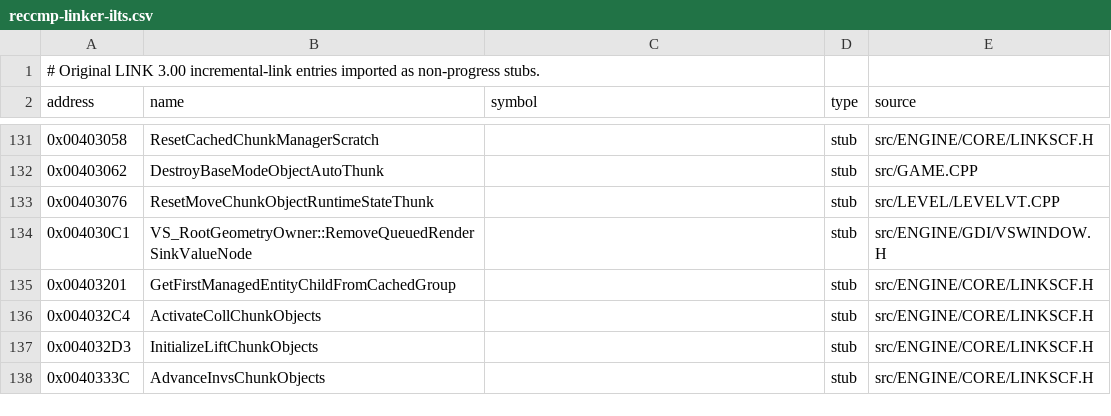
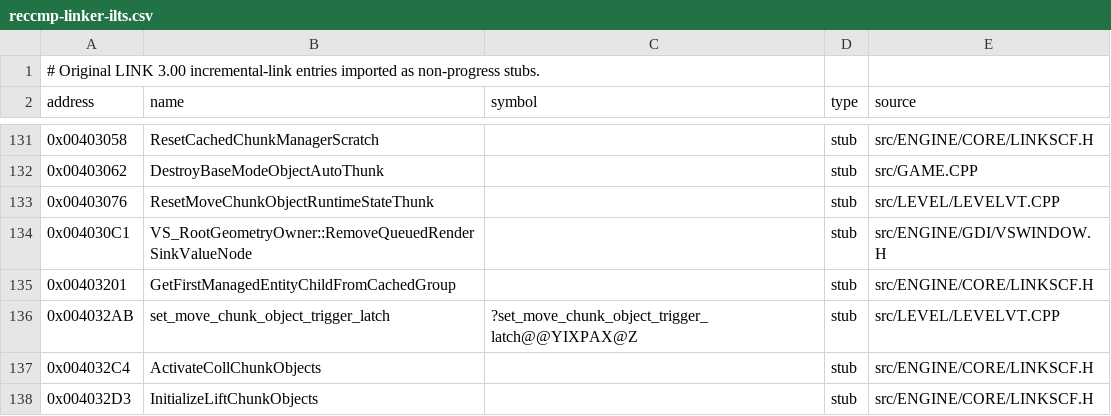
Before and after one commit to vonhoff/lemball-decomp, a CSV file: data/reccmp-linker-ilts.csv, drawn as a sheet; only a part is shown, gaps mark what is left out; the shorter side is filled out with more unchanged rows; the diff names each change by its address in the sheet, - before the commit and + after, or states it on an @@ line.

Commit message:
Recover move chunk slot action dispatch

```diff
--- a/data/reccmp-linker-ilts.csv
+++ b/data/reccmp-linker-ilts.csv
+row 136: 0x004032AB | set_move_chunk_object_trigger_latch | ?set_move_chunk_object_trigger_latch@@YIXPAX@Z | stub | src/LEVEL/LEVELVT.CPP
```
Also changed, not shown: 2 other files.
